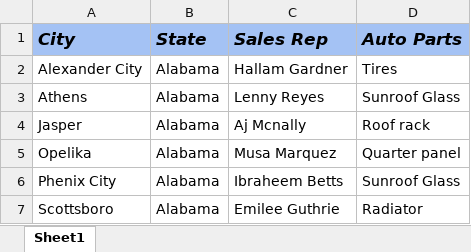
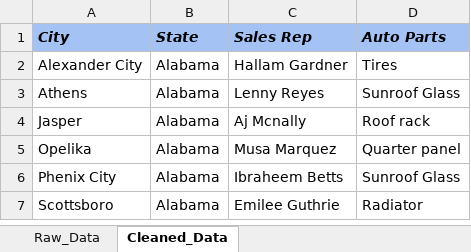
Before and after one commit to MayurMayank/Google-Data-Analytics-Portfolio, an Excel workbook: C3/Project_Files/Sales Rep Cities, States, and Parts.xlsx, sheet Cleaned_Data, drawn as a sheet; only a part is shown; values as stored, in another font and other column widths than the file's, no borders; charts and pictures not drawn; the diff names each change by its address in the sheet, - before the commit and + after, or states it on an @@ line.

```diff
--- a/C3/Project_Files/Sales Rep Cities, States, and Parts.xlsx (sheet Cleaned_Data)
+++ b/C3/Project_Files/Sales Rep Cities, States, and Parts.xlsx (sheet Cleaned_Data)
-sheet tab: Sheet1
+sheet tab: Cleaned_Data
+sheet tab: Raw_Data
@@ A1:D1 text size: smaller @@
```
Also changed, not shown: charts or pictures, C3/Project_Files/Ice Cream Sales.xlsx, C3/Project_Files/Long_Population, Latin and Caribbean Countries, 2010-2019, long format .xlsx, 5 other files.
